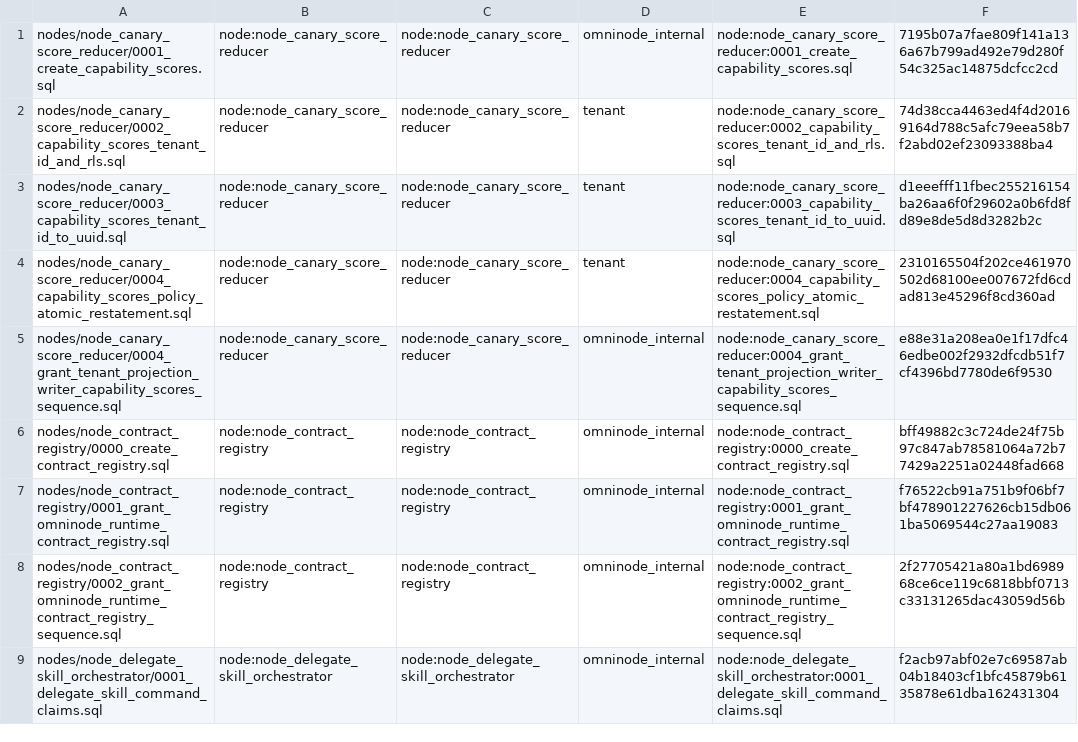
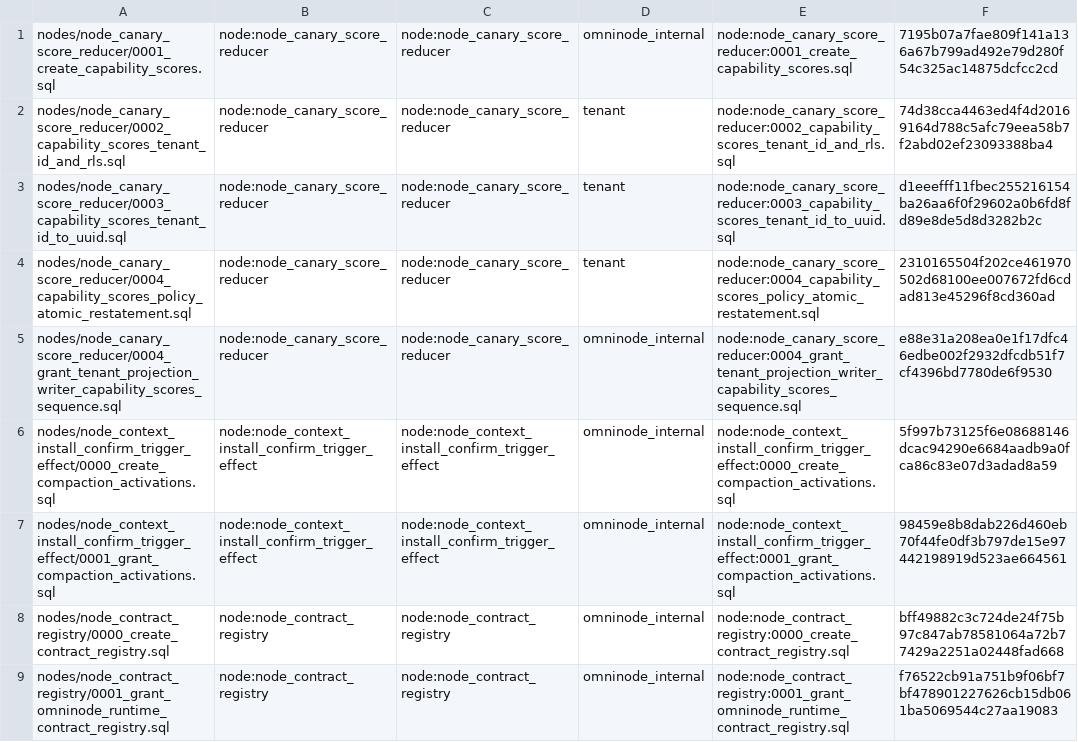
Before and after one commit to OmniNode-ai/omnibase_infra, a TSV file: docker/migrations/forward/_ledger/application-migrations.tsv, drawn as a sheet; only a part is shown; the shorter side is filled out with more unchanged rows; the diff names each change by its address in the sheet, - before the commit and + after, or states it on an @@ line.

Commit message:
fix(OMN-21115): deliver compaction_activations runtime grant
Declare compaction_activations with the neighbouring expiring vendor pattern.
Ship exactly SELECT, INSERT and UPDATE for omninode_runtime, preserve the
source-owned migrations and digests, and bind the runtime admission regression.

Closes OMN-21115

```diff
--- a/docker/migrations/forward/_ledger/application-migrations.tsv
+++ b/docker/migrations/forward/_ledger/application-migrations.tsv
+row 6: nodes/node_context_install_confirm_trigger_effect/0000_create_compaction_activations.sql | node:node_context_install_confirm_trigger_effect | node:node_context_install_confirm_trigger_effect | omninode_internal | node:node_context_install_confirm_trigger_effect:0000_create_compaction_activations.sql | 5f997b73125f6e08688146dcac94290e6684aadb9a0fca86c83e07d3adad8a59
+row 7: nodes/node_context_install_confirm_trigger_effect/0001_grant_compaction_activations.sql | node:node_context_install_confirm_trigger_effect | node:node_context_install_confirm_trigger_effect | omninode_internal | node:node_context_install_confirm_trigger_effect:0001_grant_compaction_activations.sql | 98459e8b8dab226d460eb70f44fe0df3b797de15e97442198919d523ae664561
```
Also changed, not shown: 19 other files.
